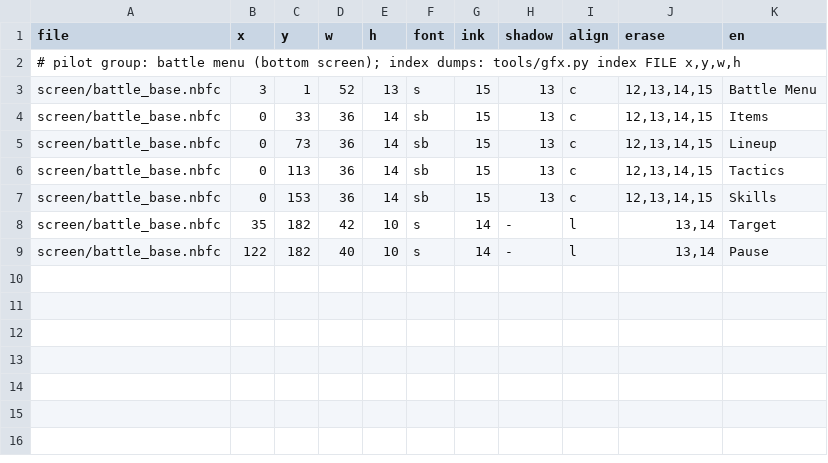
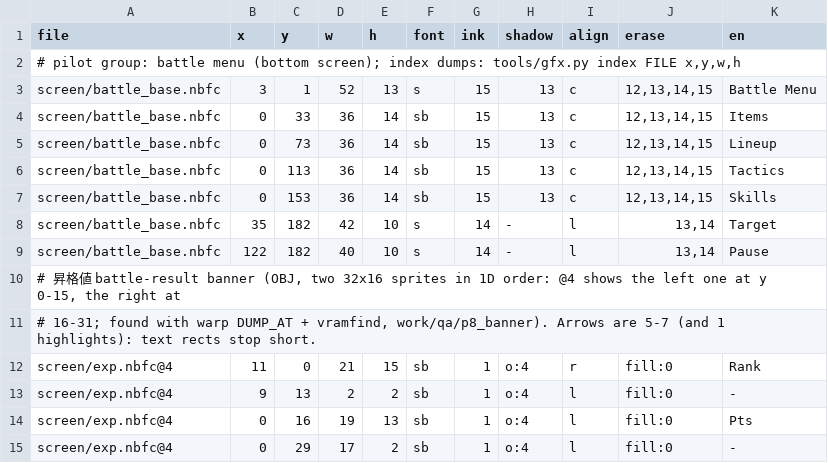
Before and after one commit to minhnhattonthat/bouken-ou-beet-vandel-vs-busters-en, a TSV file: gfx/battle.tsv, drawn as a sheet; the diff names each change by its address in the sheet, - before the commit and + after, or states it on an @@ line.

```diff
--- a/gfx/battle.tsv
+++ b/gfx/battle.tsv
+row 10: # 昇格値 battle-result banner (OBJ, two 32x16 sprites in 1D order: @4 shows the left one at y 0-15, the right at
+row 11: # 16-31; found with warp DUMP_AT + vramfind, work/qa/p8_banner). Arrows are 5-7 (and 1 highlights): text rects stop short.
+row 12: screen/exp.nbfc@4 | 11 | 0 | 21 | 15 | sb | 1 | o:4 | r | fill:0 | Rank
+row 13: screen/exp.nbfc@4 | 9 | 13 | 2 | 2 | sb | 1 | o:4 | l | fill:0 | -
+row 14: screen/exp.nbfc@4 | 0 | 16 | 19 | 13 | sb | 1 | o:4 | l | fill:0 | Pts
+row 15: screen/exp.nbfc@4 | 0 | 29 | 17 | 2 | sb | 1 | o:4 | l | fill:0 | -
```
Also changed, not shown: 7 other files.
